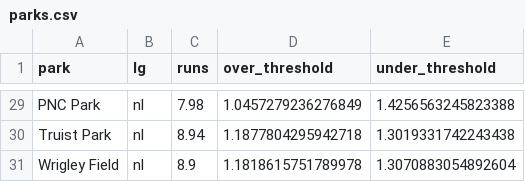
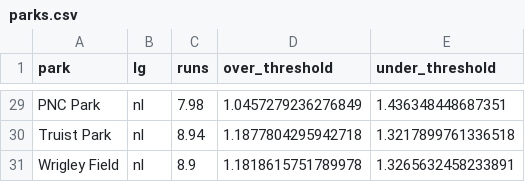
Before and after one commit to jefnic23/zell_baseball, a CSV file: app/data/parks.csv, drawn as a sheet; only a part is shown, gaps mark what is left out; the diff covers the shown part only; the diff names each change by its address in the sheet, - before the commit and + after, or states it on an @@ line.

Commit message:
under thresholds

```diff
--- a/app/data/parks.csv
+++ b/app/data/parks.csv
-E29 (under_threshold): 1.4256563245823388
+E29 (under_threshold): 1.436348448687351
-E30 (under_threshold): 1.3019331742243438
+E30 (under_threshold): 1.3217899761336518
-E31 (under_threshold): 1.3070883054892604
+E31 (under_threshold): 1.3265632458233891
```
Also changed, not shown: 25 edited cells elsewhere in this file, 1 other file.
